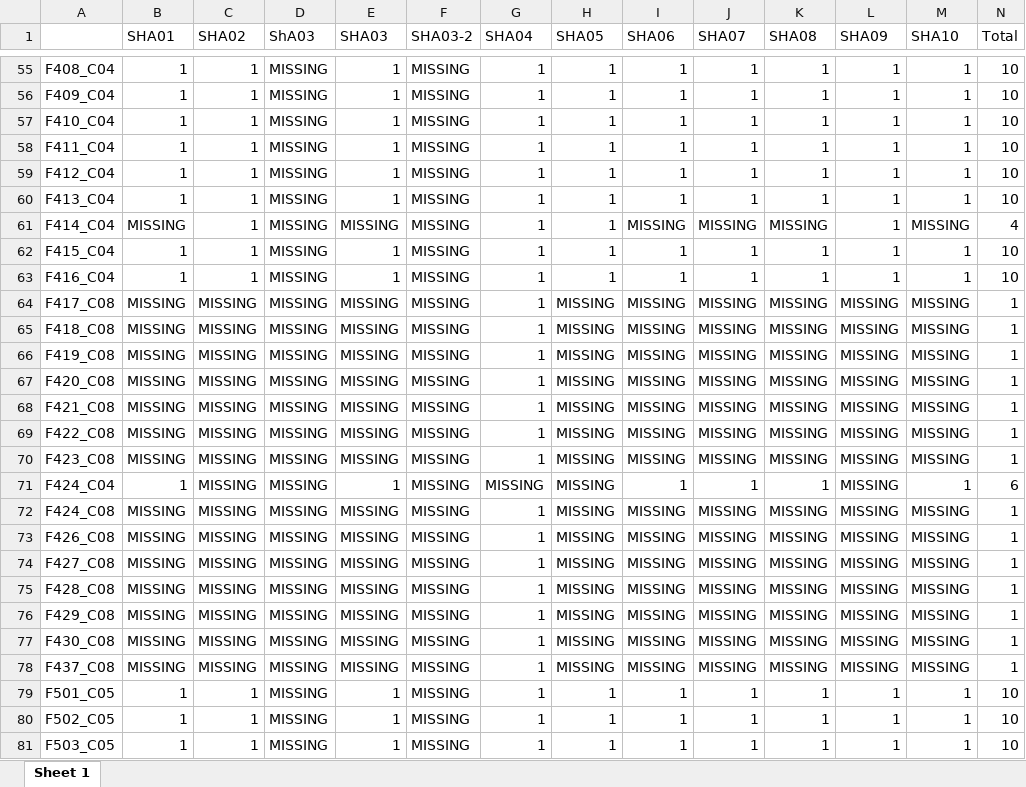
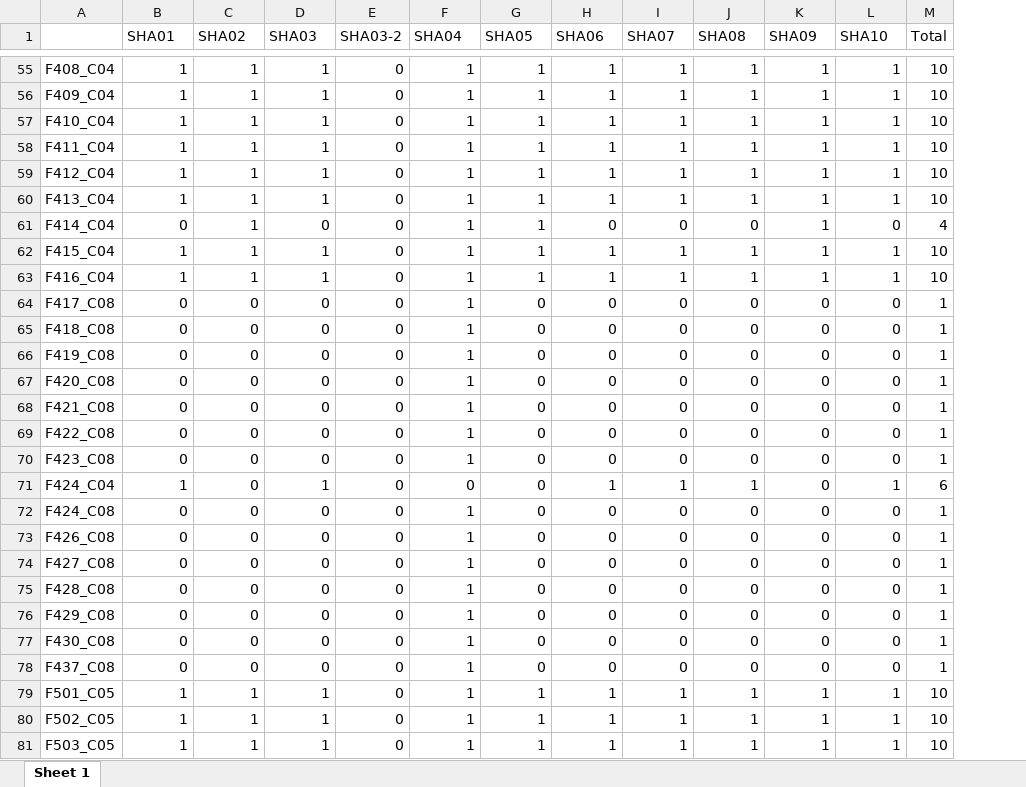
Before and after one commit to bonnfire/Olivier_U01DA043799, an Excel workbook: CREATE/exps_vs_id.xlsx, sheet Sheet 1, drawn as a sheet; only a part is shown, gaps mark what is left out; values as stored, in another font and other column widths than the file's, no borders; removed rows and columns are numbered as before the commit, all else as after; the diff covers the shown part only; the diff names each change by its address in the sheet, - before the commit and + after, or states it on an @@ line.

```diff
--- a/CREATE/exps_vs_id.xlsx (sheet Sheet 1)
+++ b/CREATE/exps_vs_id.xlsx (sheet Sheet 1)
-column D (ShA03), rows 55-81: all MISSING
-E55:E81 (SHA03-2): MISSING
+E55:E81 (SHA03-2): 0
-B61 (SHA01): MISSING
+B61 (SHA01): 0
-D61 (SHA03): MISSING
+D61 (SHA03): 0
-H61 (SHA06): MISSING
+H61 (SHA06): 0
-I61 (SHA07): MISSING
+I61 (SHA07): 0
-J61 (SHA08): MISSING
+J61 (SHA08): 0
-L61 (SHA10): MISSING
+L61 (SHA10): 0
-B64:B70 (SHA01): MISSING
+B64:B70 (SHA01): 0
-C64:C78 (SHA02): MISSING
+C64:C78 (SHA02): 0
-D64:D70 (SHA03): MISSING
+D64:D70 (SHA03): 0
-G64:G78 (SHA05): MISSING
+G64:G78 (SHA05): 0
-H64:H70 (SHA06): MISSING
+H64:H70 (SHA06): 0
-I64:I70 (SHA07): MISSING
+I64:I70 (SHA07): 0
-J64:J70 (SHA08): MISSING
+J64:J70 (SHA08): 0
-K64:K78 (SHA09): MISSING
+K64:K78 (SHA09): 0
-L64:L70 (SHA10): MISSING
+L64:L70 (SHA10): 0
-F71 (SHA04): MISSING
+F71 (SHA04): 0
-B72:B78 (SHA01): MISSING
+B72:B78 (SHA01): 0
-D72:D78 (SHA03): MISSING
+D72:D78 (SHA03): 0
-H72:H78 (SHA06): MISSING
+H72:H78 (SHA06): 0
-I72:I78 (SHA07): MISSING
+I72:I78 (SHA07): 0
-J72:J78 (SHA08): MISSING
+J72:J78 (SHA08): 0
-L72:L78 (SHA10): MISSING
+L72:L78 (SHA10): 0
```
Also changed, not shown: 1 added row, 3 removed rows and 458 edited cells elsewhere in this sheet, 4 other files.
